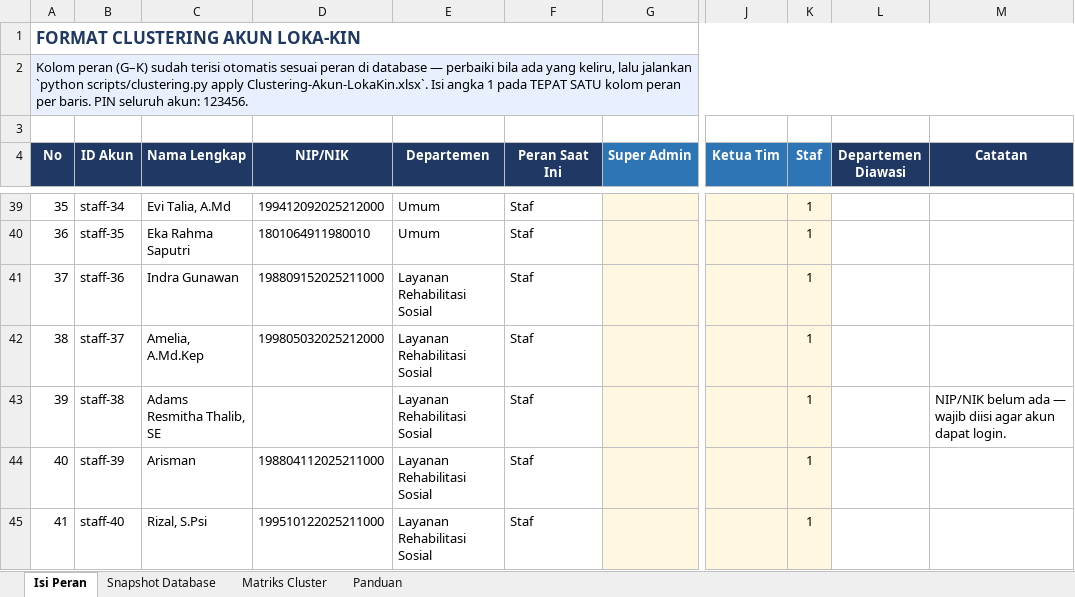
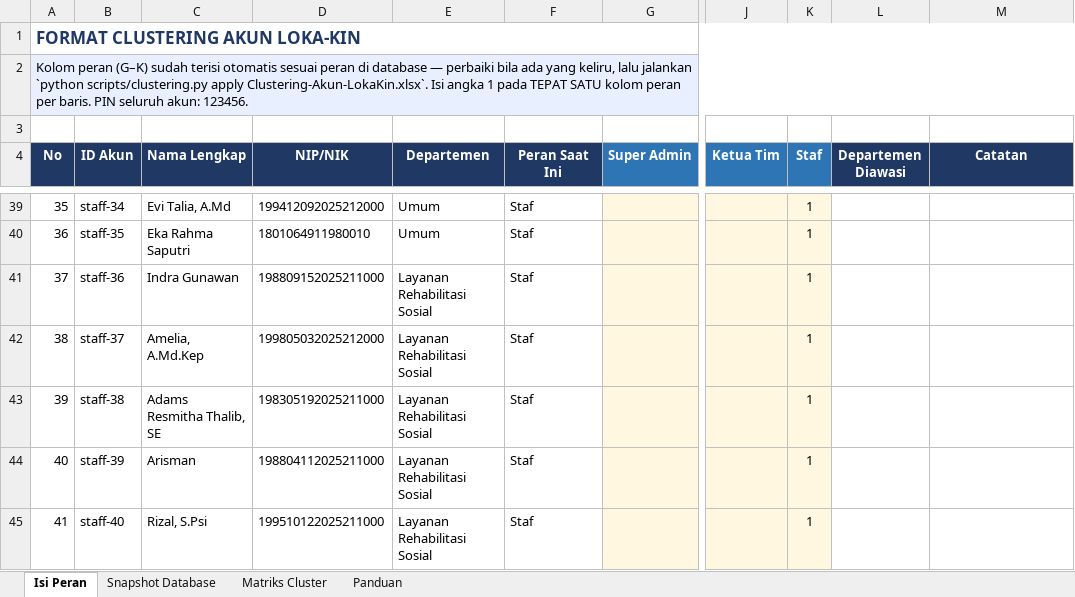
Before and after one commit to Hamsah-code/Loka-Kin, an Excel workbook: Clustering-Akun-LokaKin.xlsx, sheet Isi Peran, drawn as a sheet; only a part is shown, gaps mark what is left out; values as stored, in another font and other column widths than the file's, no borders; conditional formats not drawn; the diff names each change by its address in the sheet, - before the commit and + after, or states it on an @@ line.

```diff
--- a/Clustering-Akun-LokaKin.xlsx (sheet Isi Peran)
+++ b/Clustering-Akun-LokaKin.xlsx (sheet Isi Peran)
-D43 (NIP/NIK): (empty)
+D43 (NIP/NIK): 198305192025211000
-M43 (Catatan): NIP/NIK belum ada — wajib diisi agar akun dapat login.
+M43 (Catatan): (empty)
```
Also changed, not shown: sheet Snapshot Database, 3 other files.
